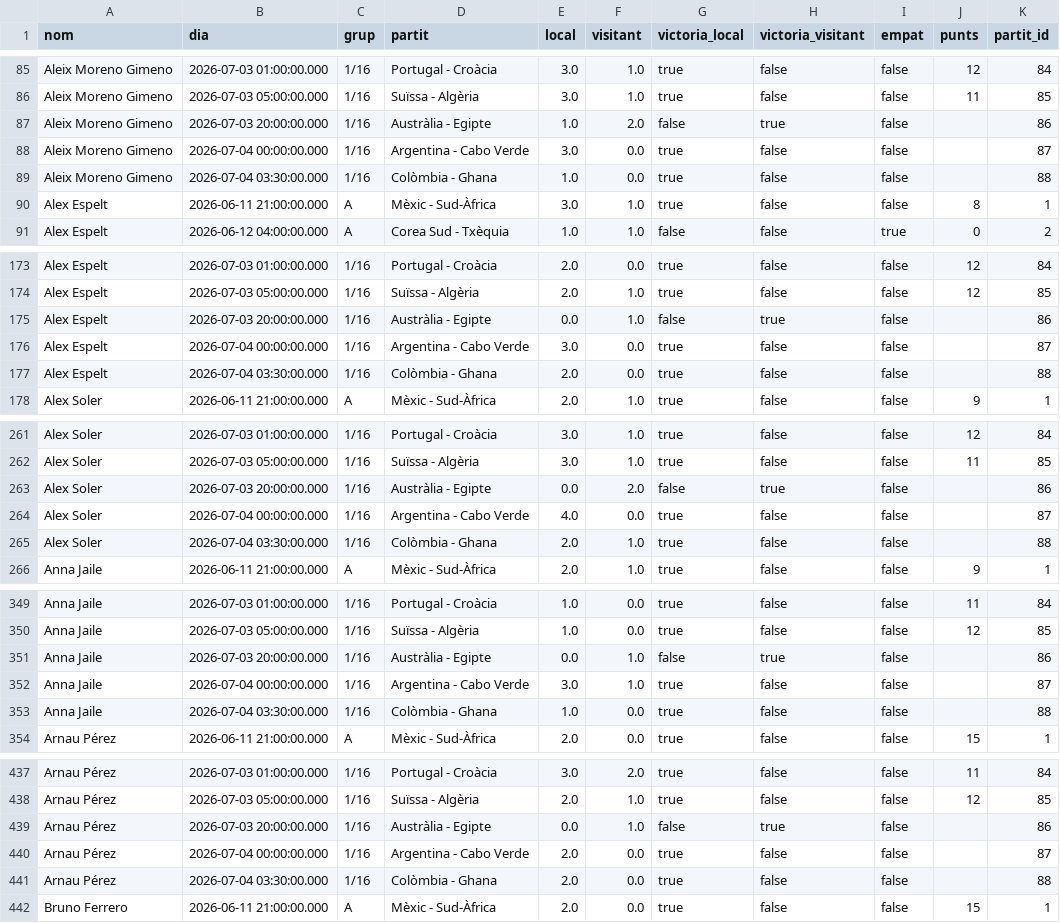
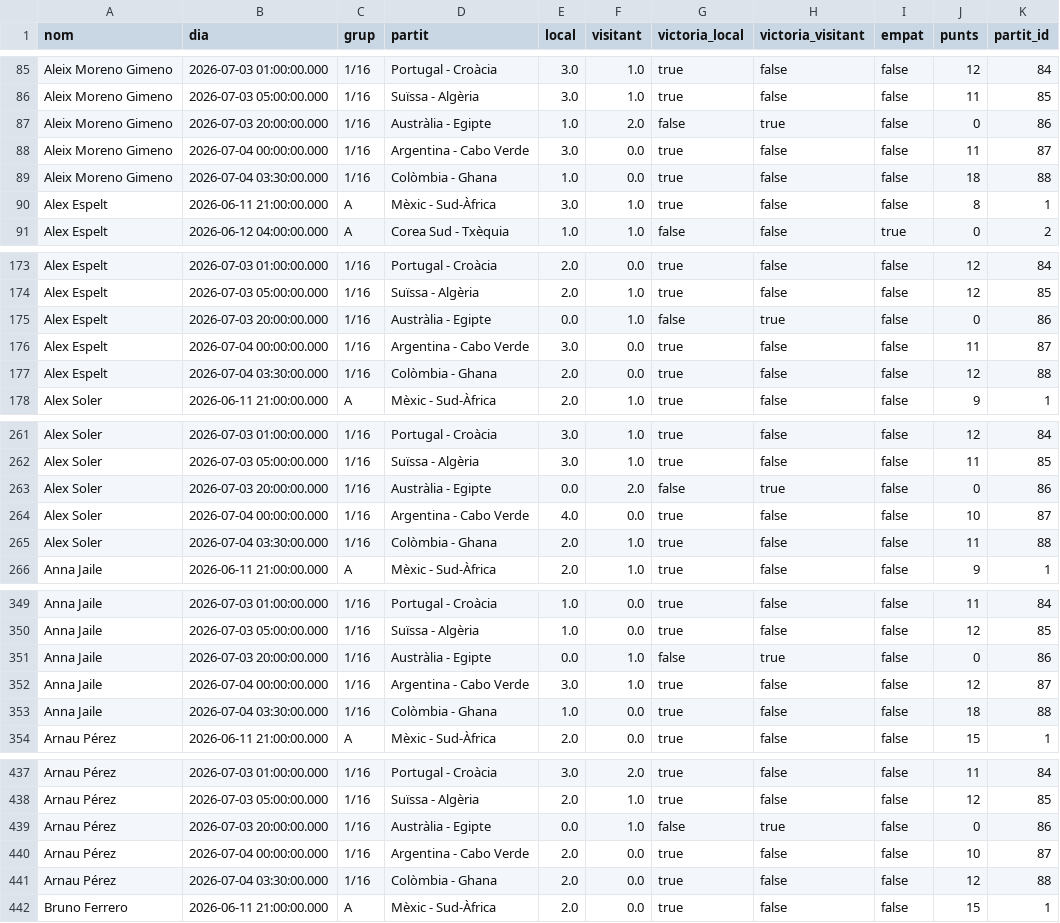
Before and after one commit to janjquer/porra-mundial-2026, a CSV file: data/gent.csv, drawn as a sheet; only a part is shown, gaps mark what is left out; the diff covers the shown part only.

```diff
--- a/data/gent.csv
+++ b/data/gent.csv
@@ -86,5 +86,5 @@ Aleix Moreno Gimeno,2026-07-03 01:00:00.000,"1/16",Portugal - Croàcia,3.0,1.0,t
 Aleix Moreno Gimeno,2026-07-03 05:00:00.000,"1/16",Suïssa - Algèria,3.0,1.0,true,false,false,11,85
-Aleix Moreno Gimeno,2026-07-03 20:00:00.000,"1/16",Austràlia - Egipte,1.0,2.0,false,true,false,,86
-Aleix Moreno Gimeno,2026-07-04 00:00:00.000,"1/16",Argentina - Cabo Verde,3.0,0.0,true,false,false,,87
-Aleix Moreno Gimeno,2026-07-04 03:30:00.000,"1/16",Colòmbia - Ghana,1.0,0.0,true,false,false,,88
+Aleix Moreno Gimeno,2026-07-03 20:00:00.000,"1/16",Austràlia - Egipte,1.0,2.0,false,true,false,0,86
+Aleix Moreno Gimeno,2026-07-04 00:00:00.000,"1/16",Argentina - Cabo Verde,3.0,0.0,true,false,false,11,87
+Aleix Moreno Gimeno,2026-07-04 03:30:00.000,"1/16",Colòmbia - Ghana,1.0,0.0,true,false,false,18,88
 Alex Espelt,2026-06-11 21:00:00.000,A,Mèxic - Sud-Àfrica,3.0,1.0,true,false,false,8,1
@@ -174,5 +174,5 @@ Alex Espelt,2026-07-03 01:00:00.000,"1/16",Portugal - Croàcia,2.0,0.0,true,fals
 Alex Espelt,2026-07-03 05:00:00.000,"1/16",Suïssa - Algèria,2.0,1.0,true,false,false,12,85
-Alex Espelt,2026-07-03 20:00:00.000,"1/16",Austràlia - Egipte,0.0,1.0,false,true,false,,86
-Alex Espelt,2026-07-04 00:00:00.000,"1/16",Argentina - Cabo Verde,3.0,0.0,true,false,false,,87
-Alex Espelt,2026-07-04 03:30:00.000,"1/16",Colòmbia - Ghana,2.0,0.0,true,false,false,,88
+Alex Espelt,2026-07-03 20:00:00.000,"1/16",Austràlia - Egipte,0.0,1.0,false,true,false,0,86
+Alex Espelt,2026-07-04 00:00:00.000,"1/16",Argentina - Cabo Verde,3.0,0.0,true,false,false,11,87
+Alex Espelt,2026-07-04 03:30:00.000,"1/16",Colòmbia - Ghana,2.0,0.0,true,false,false,12,88
 Alex Soler,2026-06-11 21:00:00.000,A,Mèxic - Sud-Àfrica,2.0,1.0,true,false,false,9,1
@@ -262,5 +262,5 @@ Alex Soler,2026-07-03 01:00:00.000,"1/16",Portugal - Croàcia,3.0,1.0,true,false
 Alex Soler,2026-07-03 05:00:00.000,"1/16",Suïssa - Algèria,3.0,1.0,true,false,false,11,85
-Alex Soler,2026-07-03 20:00:00.000,"1/16",Austràlia - Egipte,0.0,2.0,false,true,false,,86
-Alex Soler,2026-07-04 00:00:00.000,"1/16",Argentina - Cabo Verde,4.0,0.0,true,false,false,,87
-Alex Soler,2026-07-04 03:30:00.000,"1/16",Colòmbia - Ghana,2.0,1.0,true,false,false,,88
+Alex Soler,2026-07-03 20:00:00.000,"1/16",Austràlia - Egipte,0.0,2.0,false,true,false,0,86
+Alex Soler,2026-07-04 00:00:00.000,"1/16",Argentina - Cabo Verde,4.0,0.0,true,false,false,10,87
+Alex Soler,2026-07-04 03:30:00.000,"1/16",Colòmbia - Ghana,2.0,1.0,true,false,false,11,88
 Anna Jaile,2026-06-11 21:00:00.000,A,Mèxic - Sud-Àfrica,2.0,1.0,true,false,false,9,1
@@ -350,5 +350,5 @@ Anna Jaile,2026-07-03 01:00:00.000,"1/16",Portugal - Croàcia,1.0,0.0,true,false
 Anna Jaile,2026-07-03 05:00:00.000,"1/16",Suïssa - Algèria,1.0,0.0,true,false,false,12,85
-Anna Jaile,2026-07-03 20:00:00.000,"1/16",Austràlia - Egipte,0.0,1.0,false,true,false,,86
-Anna Jaile,2026-07-04 00:00:00.000,"1/16",Argentina - Cabo Verde,3.0,1.0,true,false,false,,87
-Anna Jaile,2026-07-04 03:30:00.000,"1/16",Colòmbia - Ghana,1.0,0.0,true,false,false,,88
+Anna Jaile,2026-07-03 20:00:00.000,"1/16",Austràlia - Egipte,0.0,1.0,false,true,false,0,86
+Anna Jaile,2026-07-04 00:00:00.000,"1/16",Argentina - Cabo Verde,3.0,1.0,true,false,false,12,87
+Anna Jaile,2026-07-04 03:30:00.000,"1/16",Colòmbia - Ghana,1.0,0.0,true,false,false,18,88
 Arnau Pérez,2026-06-11 21:00:00.000,A,Mèxic - Sud-Àfrica,2.0,0.0,true,false,false,15,1
@@ -438,5 +438,5 @@ Arnau Pérez,2026-07-03 01:00:00.000,"1/16",Portugal - Croàcia,3.0,2.0,true,fal
 Arnau Pérez,2026-07-03 05:00:00.000,"1/16",Suïssa - Algèria,2.0,1.0,true,false,false,12,85
-Arnau Pérez,2026-07-03 20:00:00.000,"1/16",Austràlia - Egipte,0.0,1.0,false,true,false,,86
-Arnau Pérez,2026-07-04 00:00:00.000,"1/16",Argentina - Cabo Verde,2.0,0.0,true,false,false,,87
-Arnau Pérez,2026-07-04 03:30:00.000,"1/16",Colòmbia - Ghana,2.0,0.0,true,false,false,,88
+Arnau Pérez,2026-07-03 20:00:00.000,"1/16",Austràlia - Egipte,0.0,1.0,false,true,false,0,86
+Arnau Pérez,2026-07-04 00:00:00.000,"1/16",Argentina - Cabo Verde,2.0,0.0,true,false,false,10,87
+Arnau Pérez,2026-07-04 03:30:00.000,"1/16",Colòmbia - Ghana,2.0,0.0,true,false,false,12,88
 Bruno Ferrero,2026-06-11 21:00:00.000,A,Mèxic - Sud-Àfrica,2.0,0.0,true,false,false,15,1
```
Also changed, not shown: 129 edited cells elsewhere in this file, data/real.csv.
